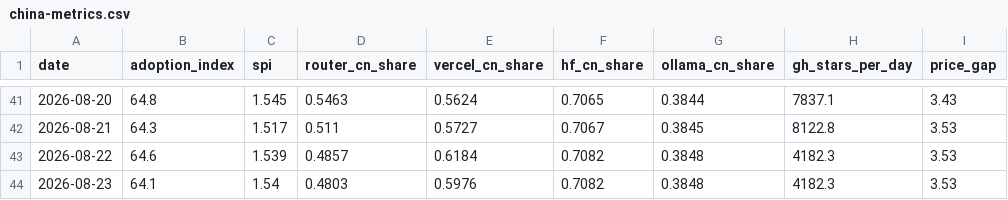
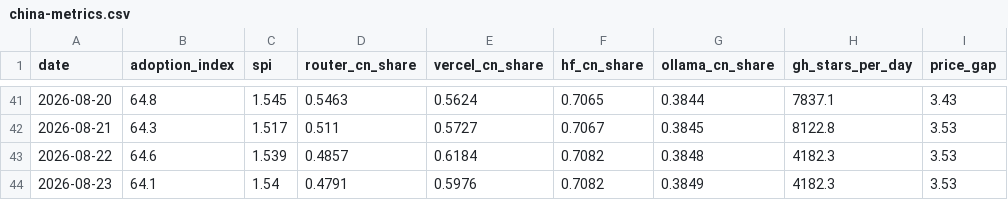
Before and after one commit to mishablank/Omen-AI-Trade-the-AI-Revolution, a CSV file: omen/china-metrics.csv, drawn as a sheet; only a part is shown, gaps mark what is left out; the diff names each change by its address in the sheet, - before the commit and + after, or states it on an @@ line.

```diff
--- a/omen/china-metrics.csv
+++ b/omen/china-metrics.csv
-D44 (router_cn_share): 0.4803
+D44 (router_cn_share): 0.4791
-G44 (ollama_cn_share): 0.3848
+G44 (ollama_cn_share): 0.3849
```
Also changed, not shown: omen/capex-snapshots.csv, omen/china-snapshots.csv, 5 other files.
